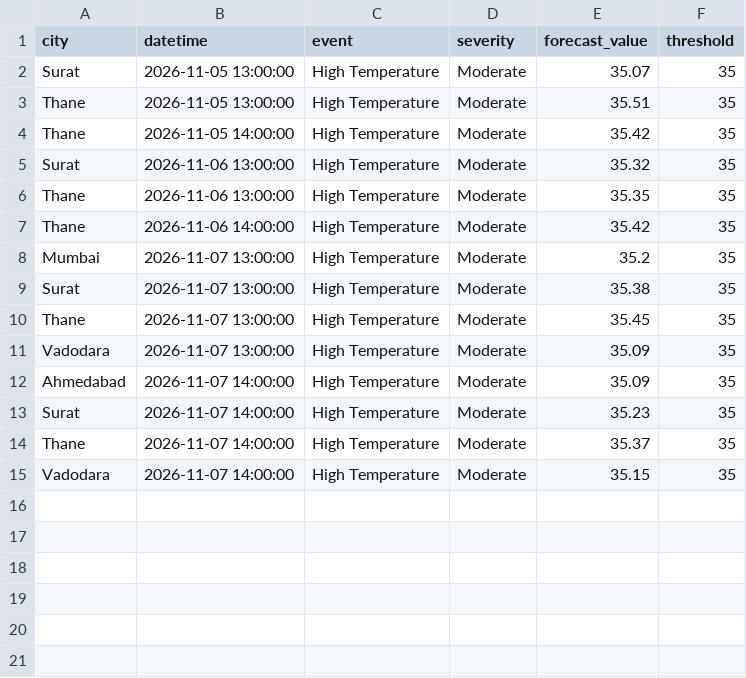
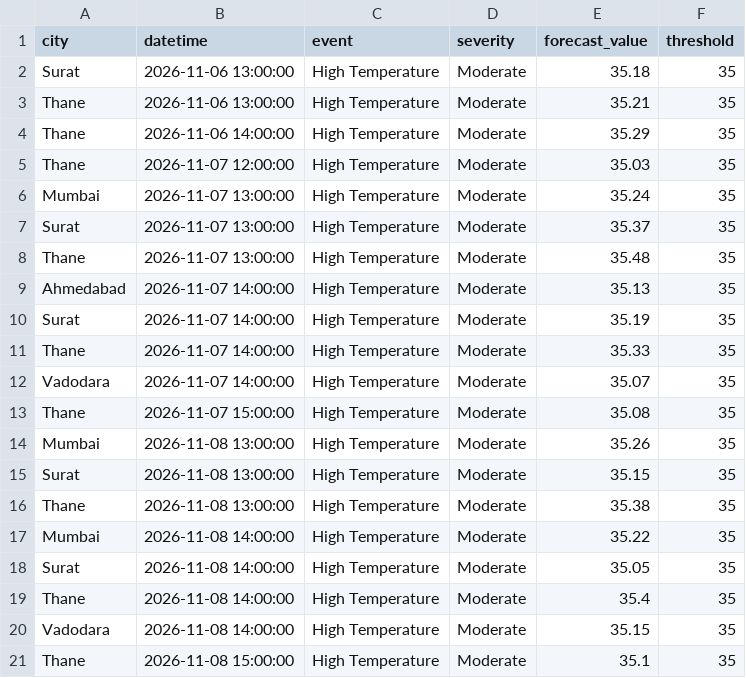
Before and after one commit to imstillashish/Prakruti, a CSV file: outputs/extreme_alerts.csv, drawn as a sheet.

Commit message:
chore(data): daily forecast refresh 2026-11-06T00:31:00

```diff
--- a/outputs/extreme_alerts.csv
+++ b/outputs/extreme_alerts.csv
@@ -1,15 +1,21 @@
 city,datetime,event,severity,forecast_value,threshold
-Surat,2026-11-05 13:00:00,High Temperature,Moderate,35.07,35
-Thane,2026-11-05 13:00:00,High Temperature,Moderate,35.51,35
-Thane,2026-11-05 14:00:00,High Temperature,Moderate,35.42,35
-Surat,2026-11-06 13:00:00,High Temperature,Moderate,35.32,35
-Thane,2026-11-06 13:00:00,High Temperature,Moderate,35.35,35
-Thane,2026-11-06 14:00:00,High Temperature,Moderate,35.42,35
-Mumbai,2026-11-07 13:00:00,High Temperature,Moderate,35.2,35
-Surat,2026-11-07 13:00:00,High Temperature,Moderate,35.38,35
-Thane,2026-11-07 13:00:00,High Temperature,Moderate,35.45,35
-Vadodara,2026-11-07 13:00:00,High Temperature,Moderate,35.09,35
-Ahmedabad,2026-11-07 14:00:00,High Temperature,Moderate,35.09,35
-Surat,2026-11-07 14:00:00,High Temperature,Moderate,35.23,35
-Thane,2026-11-07 14:00:00,High Temperature,Moderate,35.37,35
-Vadodara,2026-11-07 14:00:00,High Temperature,Moderate,35.15,35
+Surat,2026-11-06 13:00:00,High Temperature,Moderate,35.18,35
+Thane,2026-11-06 13:00:00,High Temperature,Moderate,35.21,35
+Thane,2026-11-06 14:00:00,High Temperature,Moderate,35.29,35
+Thane,2026-11-07 12:00:00,High Temperature,Moderate,35.03,35
+Mumbai,2026-11-07 13:00:00,High Temperature,Moderate,35.24,35
+Surat,2026-11-07 13:00:00,High Temperature,Moderate,35.37,35
+Thane,2026-11-07 13:00:00,High Temperature,Moderate,35.48,35
+Ahmedabad,2026-11-07 14:00:00,High Temperature,Moderate,35.13,35
+Surat,2026-11-07 14:00:00,High Temperature,Moderate,35.19,35
+Thane,2026-11-07 14:00:00,High Temperature,Moderate,35.33,35
+Vadodara,2026-11-07 14:00:00,High Temperature,Moderate,35.07,35
+Thane,2026-11-07 15:00:00,High Temperature,Moderate,35.08,35
+Mumbai,2026-11-08 13:00:00,High Temperature,Moderate,35.26,35
+Surat,2026-11-08 13:00:00,High Temperature,Moderate,35.15,35
+Thane,2026-11-08 13:00:00,High Temperature,Moderate,35.38,35
+Mumbai,2026-11-08 14:00:00,High Temperature,Moderate,35.22,35
+Surat,2026-11-08 14:00:00,High Temperature,Moderate,35.05,35
+Thane,2026-11-08 14:00:00,High Temperature,Moderate,35.4,35
+Vadodara,2026-11-08 14:00:00,High Temperature,Moderate,35.15,35
+Thane,2026-11-08 15:00:00,High Temperature,Moderate,35.1,35
```
Also changed, not shown: data/forecast_current.csv, outputs/advisories.csv, 6 other files.
